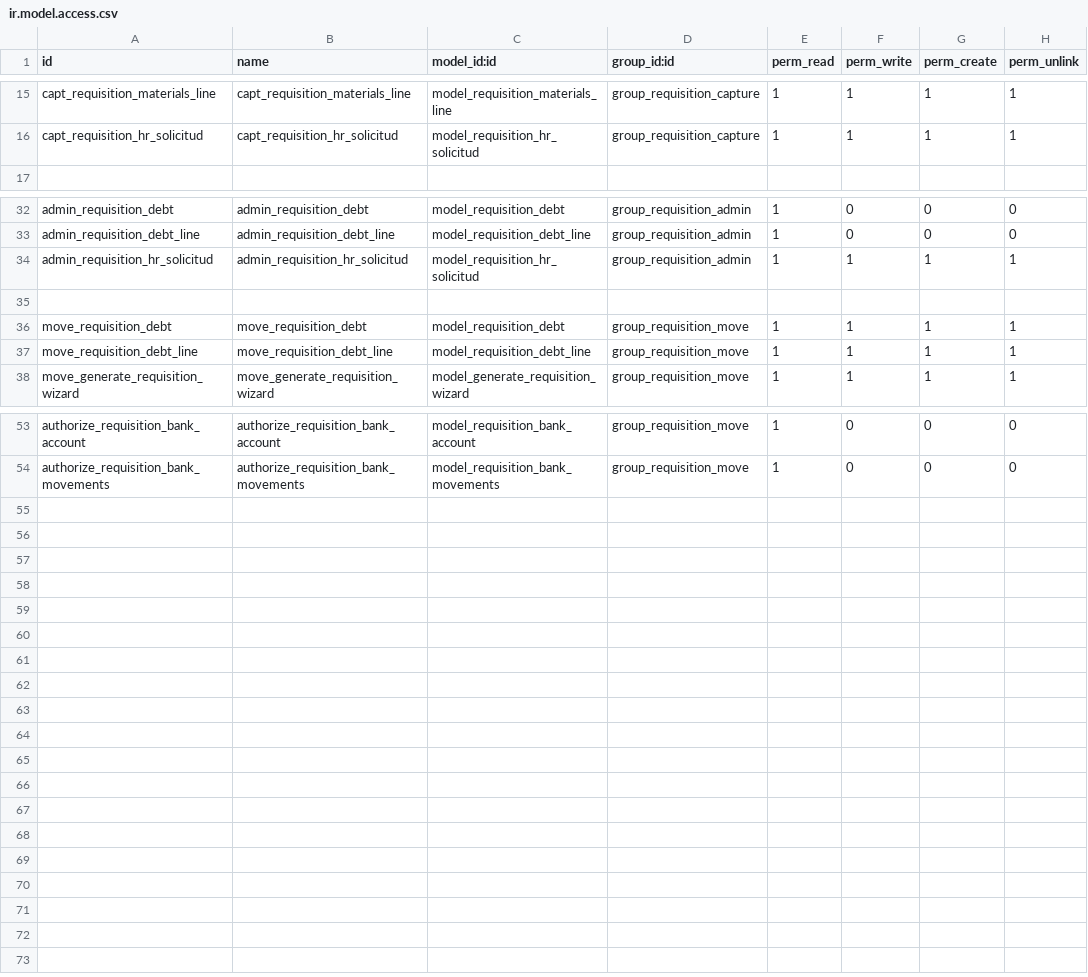
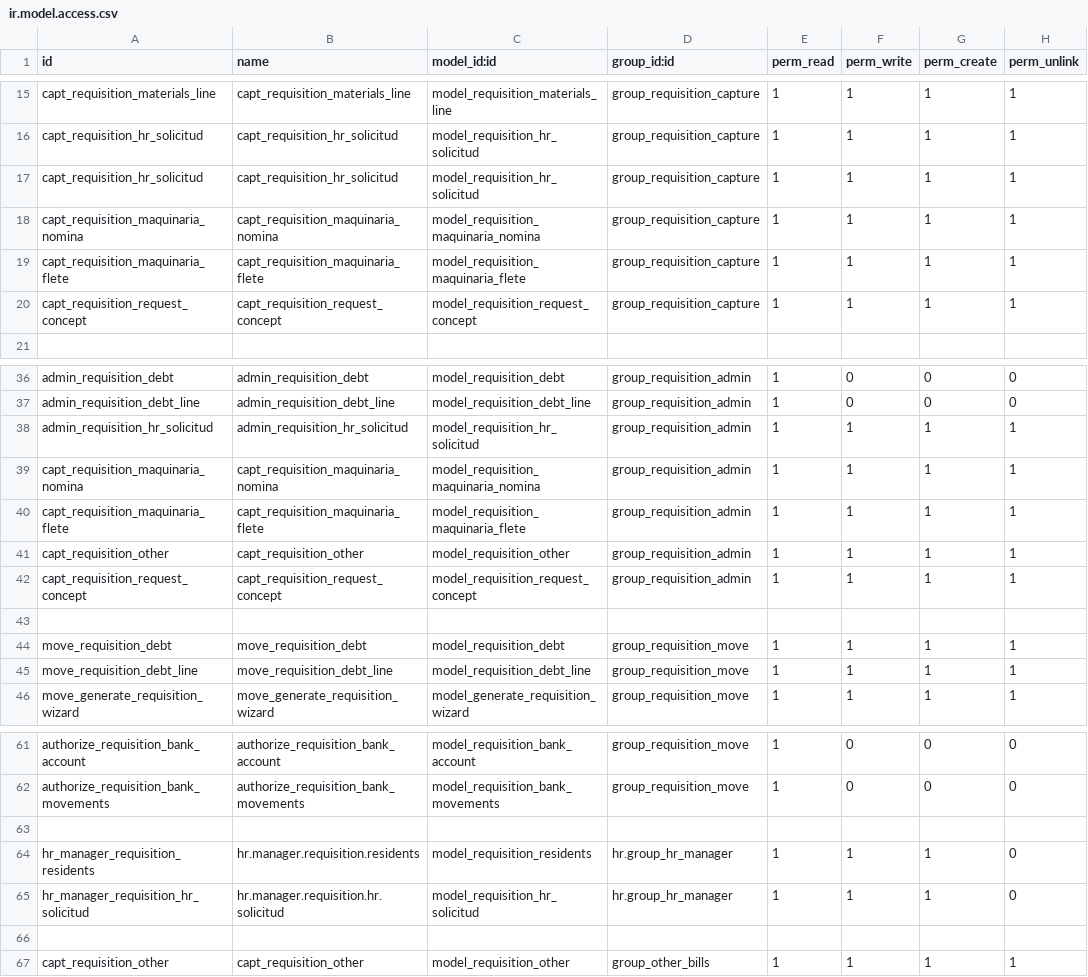
Before and after one commit to ehb1703/TCConstructora, a CSV file: requisition_residents/security/ir.model.access.csv, drawn as a sheet; only a part is shown, gaps mark what is left out; the diff names each change by its address in the sheet, - before the commit and + after, or states it on an @@ line.

```diff
--- a/requisition_residents/security/ir.model.access.csv
+++ b/requisition_residents/security/ir.model.access.csv
+row 17: capt_requisition_hr_solicitud | capt_requisition_hr_solicitud | model_requisition_hr_solicitud | group_requisition_capture | 1 | 1 | 1 | 1
+row 18: capt_requisition_maquinaria_nomina | capt_requisition_maquinaria_nomina | model_requisition_maquinaria_nomina | group_requisition_capture | 1 | 1 | 1 | 1
+row 19: capt_requisition_maquinaria_flete | capt_requisition_maquinaria_flete | model_requisition_maquinaria_flete | group_requisition_capture | 1 | 1 | 1 | 1
+row 20: capt_requisition_request_concept | capt_requisition_request_concept | model_requisition_request_concept | group_requisition_capture | 1 | 1 | 1 | 1
+row 39: capt_requisition_maquinaria_nomina | capt_requisition_maquinaria_nomina | model_requisition_maquinaria_nomina | group_requisition_admin | 1 | 1 | 1 | 1
+row 40: capt_requisition_maquinaria_flete | capt_requisition_maquinaria_flete | model_requisition_maquinaria_flete | group_requisition_admin | 1 | 1 | 1 | 1
+row 41: capt_requisition_other | capt_requisition_other | model_requisition_other | group_requisition_admin | 1 | 1 | 1 | 1
+row 42: capt_requisition_request_concept | capt_requisition_request_concept | model_requisition_request_concept | group_requisition_admin | 1 | 1 | 1 | 1
+row 63: (empty)
+row 64: hr_manager_requisition_residents | hr.manager.requisition.residents | model_requisition_residents | hr.group_hr_manager | 1 | 1 | 1 | 0
+row 65: hr_manager_requisition_hr_solicitud | hr.manager.requisition.hr.solicitud | model_requisition_hr_solicitud | hr.group_hr_manager | 1 | 1 | 1 | 0
+row 66: (empty)
+row 67: capt_requisition_other | capt_requisition_other | model_requisition_other | group_other_bills | 1 | 1 | 1 | 1
```
Also changed, not shown: hr_extra/security/ir.model.access.csv, 18 other files.
